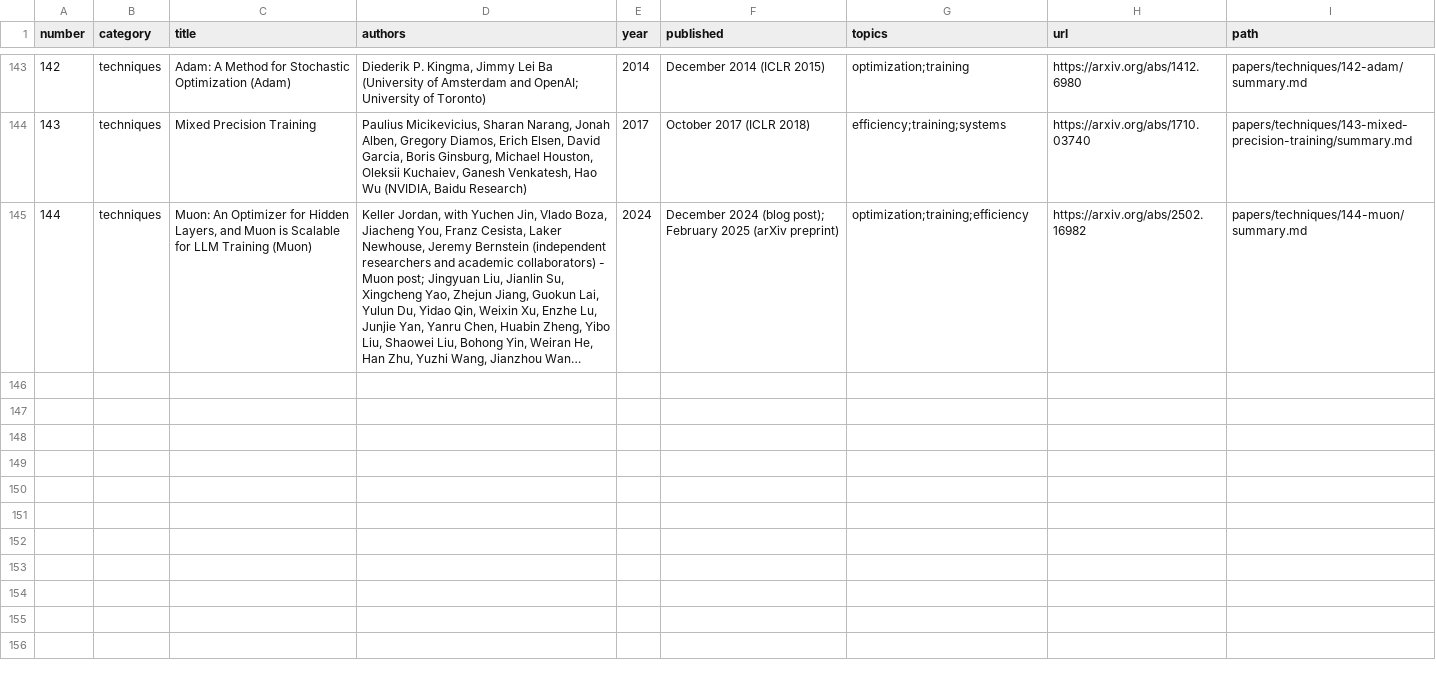
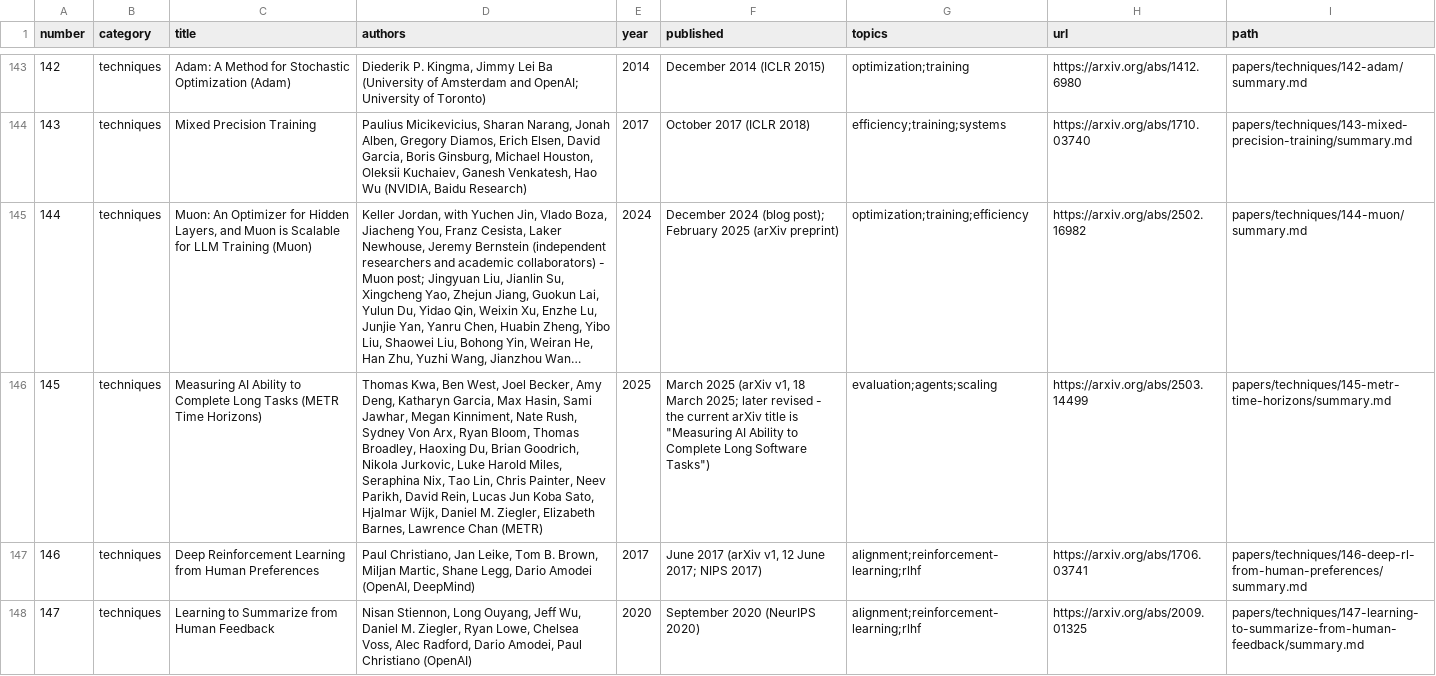
Before and after one commit to PatrickWiloak/genai-research-papers-summarized, a CSV file: papers.csv, drawn as a sheet; only a part is shown, gaps mark what is left out; long unchanged cells end in …; the diff covers the shown part only; the diff names each change by its address in the sheet, - before the commit and + after, or states it on an @@ line.

```diff
--- a/papers.csv
+++ b/papers.csv
+row 146: 145 | techniques | Measuring AI Ability to Complete Long Tasks (METR Time Horizons) | Thomas Kwa, Ben West, Joel Becker, Amy Deng, Katharyn Garcia, Max Hasin, Sami Jawhar, Megan Kinniment, Nate Rush, Sydney Von Arx, Ryan Bloom, Thomas Broadley, Haoxing Du, Brian Goodrich, Nikola Jurkovic, Luke Harold Miles, Seraphina Nix, Tao Lin, Chris Painter, Neev Parikh, David Rein, Lucas Jun Koba Sato, Hjalmar Wijk, Daniel M. Ziegler, Elizabeth Barnes, Lawrence Chan (METR) | 2025 | March 2025 (arXiv v1, 18 March 2025; later revised - the current arXiv title is "Measuring AI Ability to Complete Long Software Tasks") | evaluation;agents;scaling | https://arxiv.org/abs/2503.14499 | papers/techniques/145-metr-time-horizons/summary.md
+row 147: 146 | techniques | Deep Reinforcement Learning from Human Preferences | Paul Christiano, Jan Leike, Tom B. Brown, Miljan Martic, Shane Legg, Dario Amodei (OpenAI, DeepMind) | 2017 | June 2017 (arXiv v1, 12 June 2017; NIPS 2017) | alignment;reinforcement-learning;rlhf | https://arxiv.org/abs/1706.03741 | papers/techniques/146-deep-rl-from-human-preferences/summary.md
+row 148: 147 | techniques | Learning to Summarize from Human Feedback | Nisan Stiennon, Long Ouyang, Jeff Wu, Daniel M. Ziegler, Ryan Lowe, Chelsea Voss, Alec Radford, Dario Amodei, Paul Christiano (OpenAI) | 2020 | September 2020 (NeurIPS 2020) | alignment;reinforcement-learning;rlhf | https://arxiv.org/abs/2009.01325 | papers/techniques/147-learning-to-summarize-from-human-feedback/summary.md
```
Also changed, not shown: 3 added rows elsewhere in this file, 17 other files.
